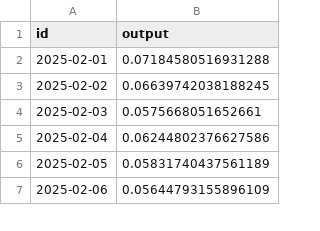
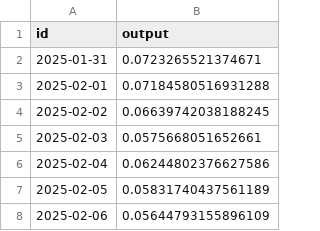
Before and after one commit to sablier-labs/indexers, a TSV file: envio/analytics/.envio/cache/CHZ_USD.tsv, drawn as a sheet; only a part is shown; the diff names each change by its address in the sheet, - before the commit and + after, or states it on an @@ line.

```diff
--- a/envio/analytics/.envio/cache/CHZ_USD.tsv
+++ b/envio/analytics/.envio/cache/CHZ_USD.tsv
+row 2: 2025-01-31 | 0.0723265521374671
```
Also changed, not shown: envio/analytics/.envio/cache/AVAX_USD.tsv, envio/analytics/.envio/cache/ETH_USD.tsv, 14 other files.
